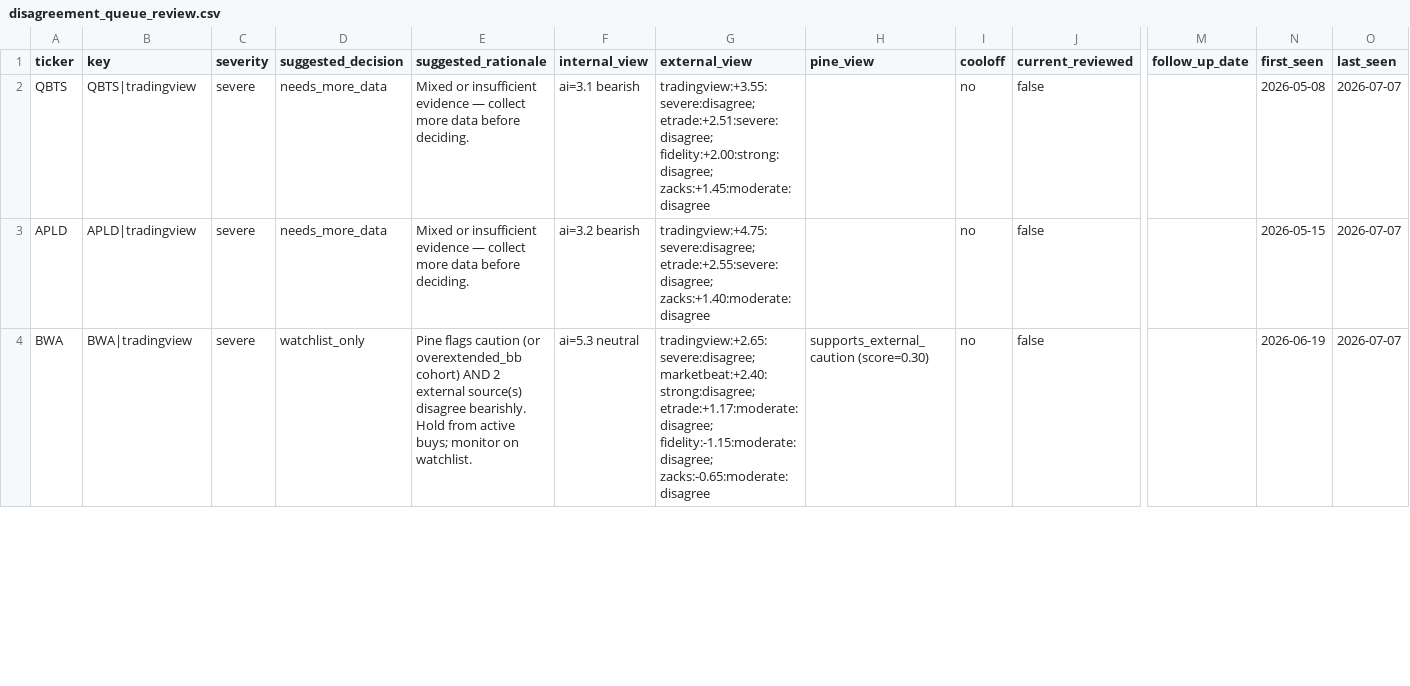
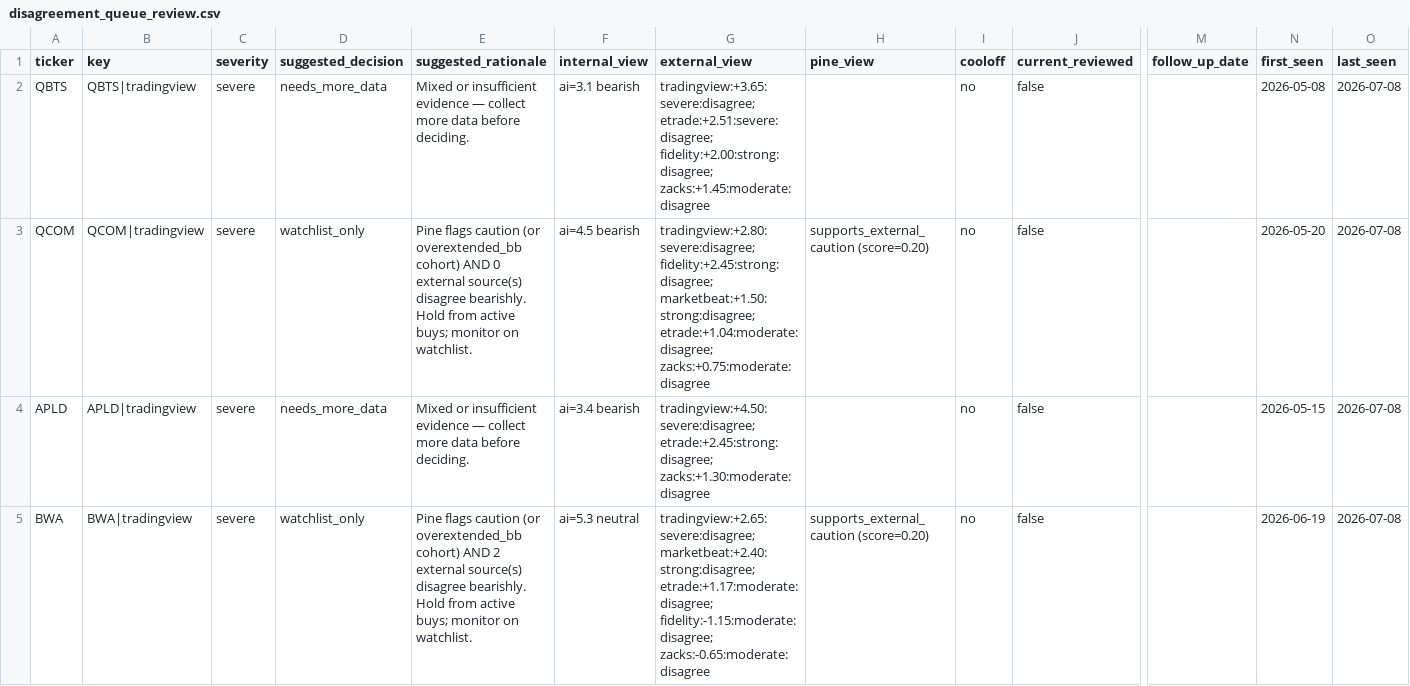
Before and after one commit to stdeplock-prog/ai-stock-rankings, a CSV file: data/reports/disagreement_queue_review.csv, drawn as a sheet; only a part is shown, gaps mark what is left out; addresses are those after the commit; rows hold the shown columns only; the diff covers the shown part only; the diff names each change by its address in the sheet, - before the commit and + after, or states it on an @@ line.

```diff
--- a/data/reports/disagreement_queue_review.csv
+++ b/data/reports/disagreement_queue_review.csv
-G2 (external_view): tradingview:+3.55:severe:disagree; etrade:+2.51:severe:disagree; fidelity:+2.00:strong:disagree;…
+G2 (external_view): tradingview:+3.65:severe:disagree; etrade:+2.51:severe:disagree; fidelity:+2.00:strong:disagree;…
-O2 (last_seen): 2026-07-07
+O2 (last_seen): 2026-07-08
+row 3: QCOM | QCOM|tradingview | severe | watchlist_only | Pine flags caution (or overextended_bb cohort) AND 0 external source(s) disagree bearishly. Hold from active buys; monitor on watchlist. | ai=4.5 bearish | tradingview:+2.80:severe:disagree; fidelity:+2.45:strong:disagree; marketbeat:+1.50:strong:disagree; etrade:+1.04:moderate:disagree; zacks:+0.75:moderate:disagree | supports_external_caution (score=0.20) | no | false |  | 2026-05-20 | 2026-07-08
-F4 (internal_view): ai=3.2 bearish
+F4 (internal_view): ai=3.4 bearish
-G4 (external_view): tradingview:+4.75:severe:disagree; etrade:+2.55:severe:disagree; zacks:+1.40:moderate:disagree
+G4 (external_view): tradingview:+4.50:severe:disagree; etrade:+2.45:strong:disagree; zacks:+1.30:moderate:disagree
-O4:O5 (last_seen): 2026-07-07
+O4:O5 (last_seen): 2026-07-08
-H5 (pine_view): supports_external_caution (score=0.30)
+H5 (pine_view): supports_external_caution (score=0.20)
```
Also changed, not shown: 2 added rows, 2 removed rows and 38 edited cells elsewhere in this file, 56 other files.
